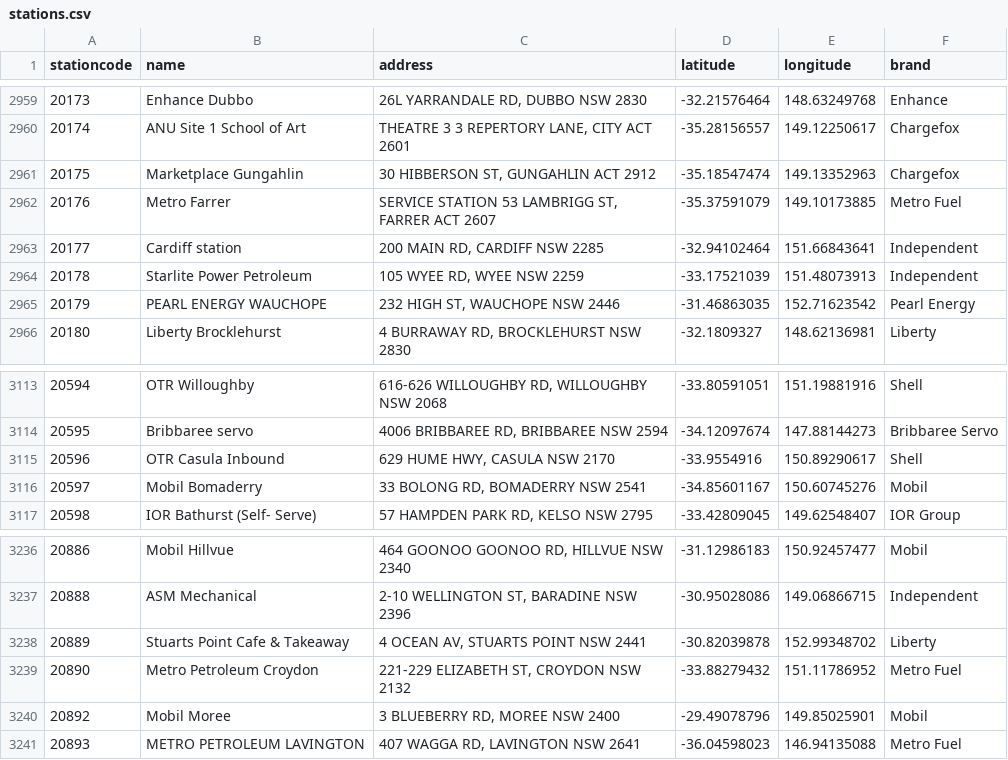
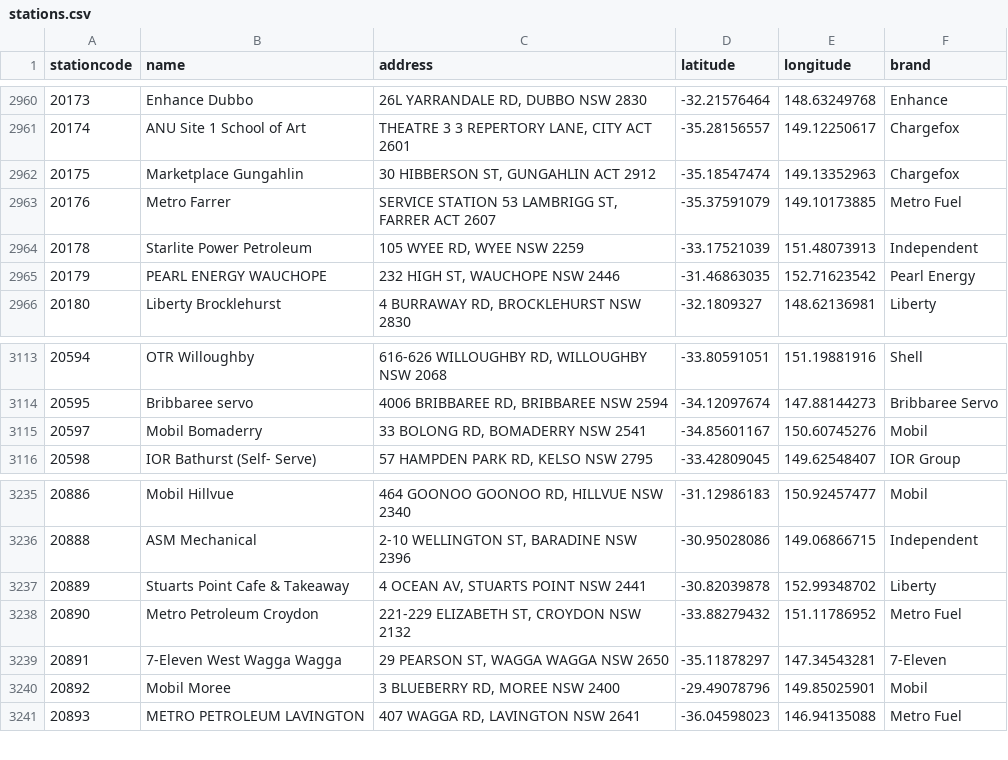
Before and after one commit to ankur794/nsw-fuel-price-analysis, a CSV file: stations.csv, drawn as a sheet; only a part is shown, gaps mark what is left out; the diff covers the shown part only.

```diff
--- a/stations.csv
+++ b/stations.csv
@@ -2962,3 +2963,2 @@ stationcode,name,address,latitude,longitude,brand
 20176,Metro Farrer,"SERVICE STATION 53 LAMBRIGG ST, FARRER ACT 2607",-35.37591079,149.10173885,Metro Fuel
-20177,Cardiff station,"200 MAIN RD, CARDIFF NSW 2285",-32.94102464,151.66843641,Independent
 20178,Starlite Power Petroleum,"105 WYEE RD, WYEE NSW 2259",-33.17521039,151.48073913,Independent
@@ -3114,3 +3114,2 @@ stationcode,name,address,latitude,longitude,brand
 20595,Bribbaree servo,"4006 BRIBBAREE RD, BRIBBAREE NSW 2594",-34.12097674,147.88144273,Bribbaree Servo
-20596,OTR Casula Inbound,"629 HUME HWY, CASULA NSW 2170",-33.9554916,150.89290617,Shell
 20597,Mobil Bomaderry,"33 BOLONG RD, BOMADERRY NSW 2541",-34.85601167,150.60745276,Mobil
@@ -3239,2 +3238,3 @@ stationcode,name,address,latitude,longitude,brand
 20890,Metro Petroleum Croydon,"221-229 ELIZABETH ST, CROYDON NSW 2132",-33.88279432,151.11786952,Metro Fuel
+20891,7-Eleven West Wagga Wagga,"29 PEARSON ST, WAGGA WAGGA NSW 2650",-35.11878297,147.34543281,7-Eleven
 20892,Mobil Moree,"3 BLUEBERRY RD, MOREE NSW 2400",-29.49078796,149.85025901,Mobil
```
Also changed, not shown: 3 added rows and 2 removed rows elsewhere in this file.
